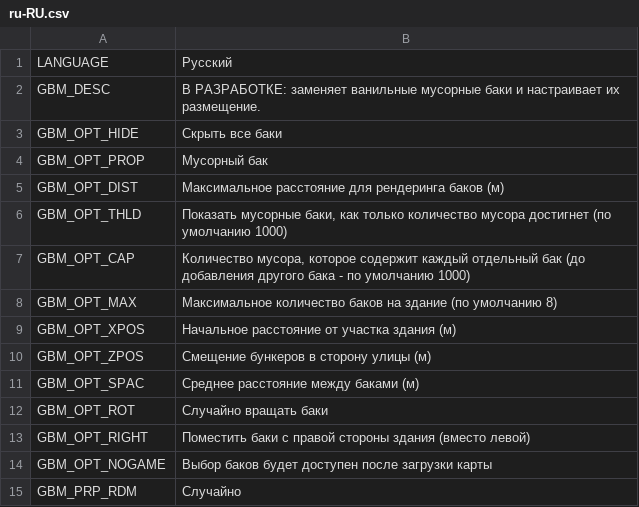
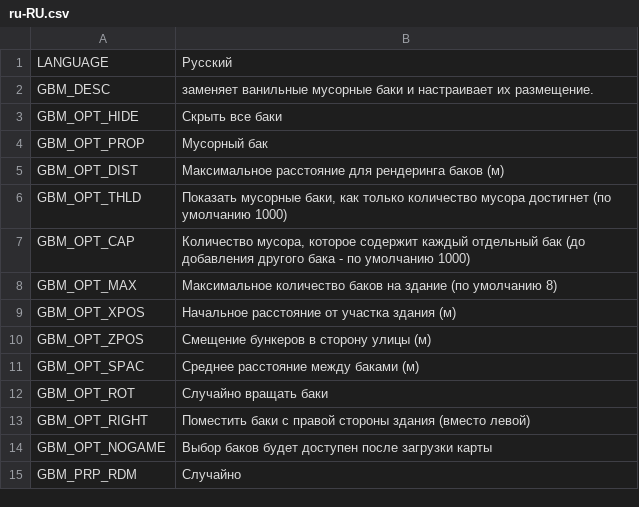
Before and after one commit to algernon-A/GarbageBinManager, a CSV file: Translations/ru-RU.csv, drawn as a sheet.

```diff
--- a/Translations/ru-RU.csv
+++ b/Translations/ru-RU.csv
@@ -1,3 +1,3 @@
 LANGUAGE,Русский
-GBM_DESC,В РАЗРАБОТКЕ: заменяет ванильные мусорные баки и настраивает их размещение.
+GBM_DESC,заменяет ванильные мусорные баки и настраивает их размещение.
 GBM_OPT_HIDE,Скрыть все баки
```
Also changed, not shown: Translations/en-EN.csv, Translations/ja-JP.csv, 2 other files.
